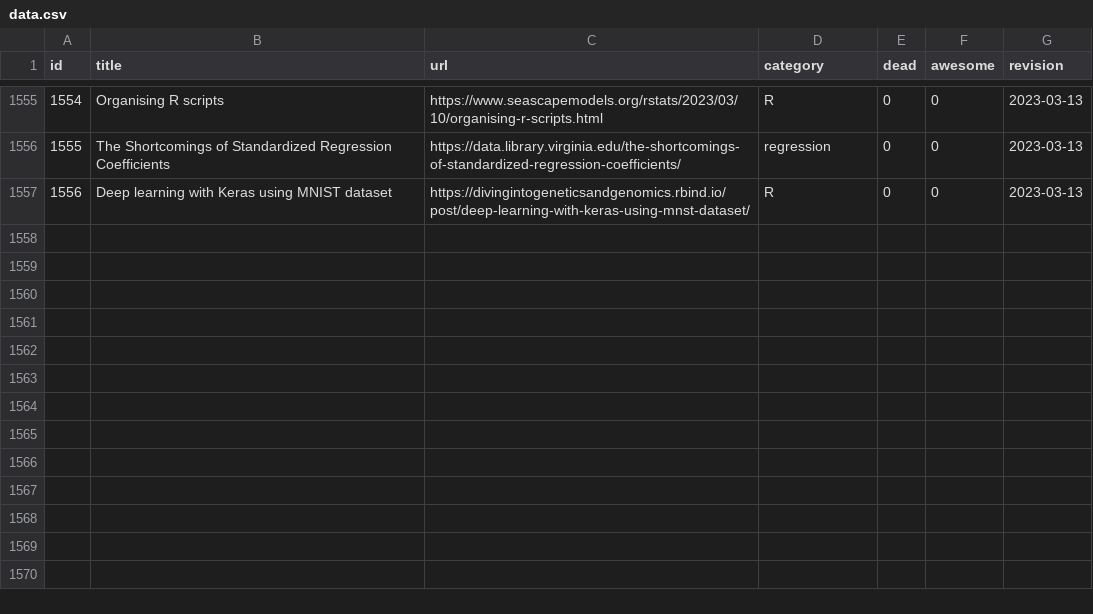
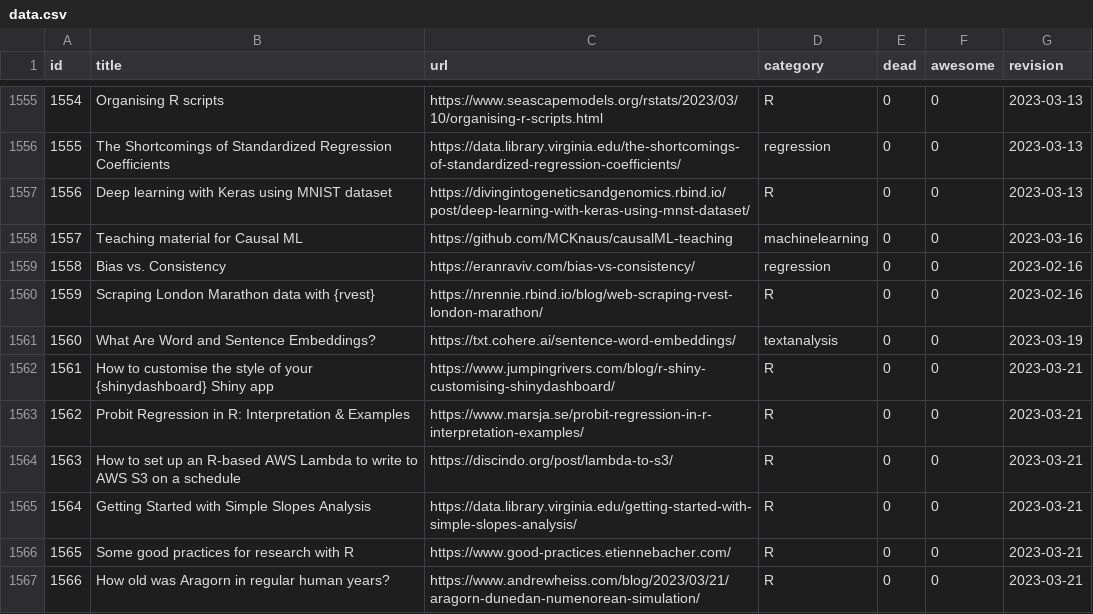
Before and after one commit to erikgahner/awesome-statistics, a CSV file: data.csv, drawn as a sheet; only a part is shown, gaps mark what is left out.

```diff
--- a/data.csv
+++ b/data.csv
@@ -1557 +1557,11 @@ id,title,url,category,dead,awesome,revision
 1556,"Deep learning with Keras using MNIST dataset",https://divingintogeneticsandgenomics.rbind.io/post/deep-learning-with-keras-using-mnst-dataset/,R,0,0,"2023-03-13"
+1557,"Teaching material for Causal ML",https://github.com/MCKnaus/causalML-teaching,machinelearning,0,0,"2023-03-16"
+1558,"Bias vs. Consistency",https://eranraviv.com/bias-vs-consistency/,regression,0,0,"2023-02-16"
+1559,"Scraping London Marathon data with {rvest}",https://nrennie.rbind.io/blog/web-scraping-rvest-london-marathon/,R,0,0,"2023-02-16"
+1560,"What Are Word and Sentence Embeddings?",https://txt.cohere.ai/sentence-word-embeddings/,textanalysis,0,0,"2023-03-19"
+1561,"How to customise the style of your {shinydashboard} Shiny app",https://www.jumpingrivers.com/blog/r-shiny-customising-shinydashboard/,R,0,0,"2023-03-21"
+1562,"Probit Regression in R: Interpretation & Examples",https://www.marsja.se/probit-regression-in-r-interpretation-examples/,R,0,0,"2023-03-21"
+1563,"How to set up an R-based AWS Lambda to write to AWS S3 on a schedule",https://discindo.org/post/lambda-to-s3/,R,0,0,"2023-03-21"
+1564,"Getting Started with Simple Slopes Analysis",https://data.library.virginia.edu/getting-started-with-simple-slopes-analysis/,R,0,0,"2023-03-21"
+1565,"Some good practices for research with R",https://www.good-practices.etiennebacher.com/,R,0,0,"2023-03-21"
+1566,"How old was Aragorn in regular human years?",https://www.andrewheiss.com/blog/2023/03/21/aragorn-dunedan-numenorean-simulation/,R,0,0,"2023-03-21"
```
Also changed, not shown: 1 other file.
